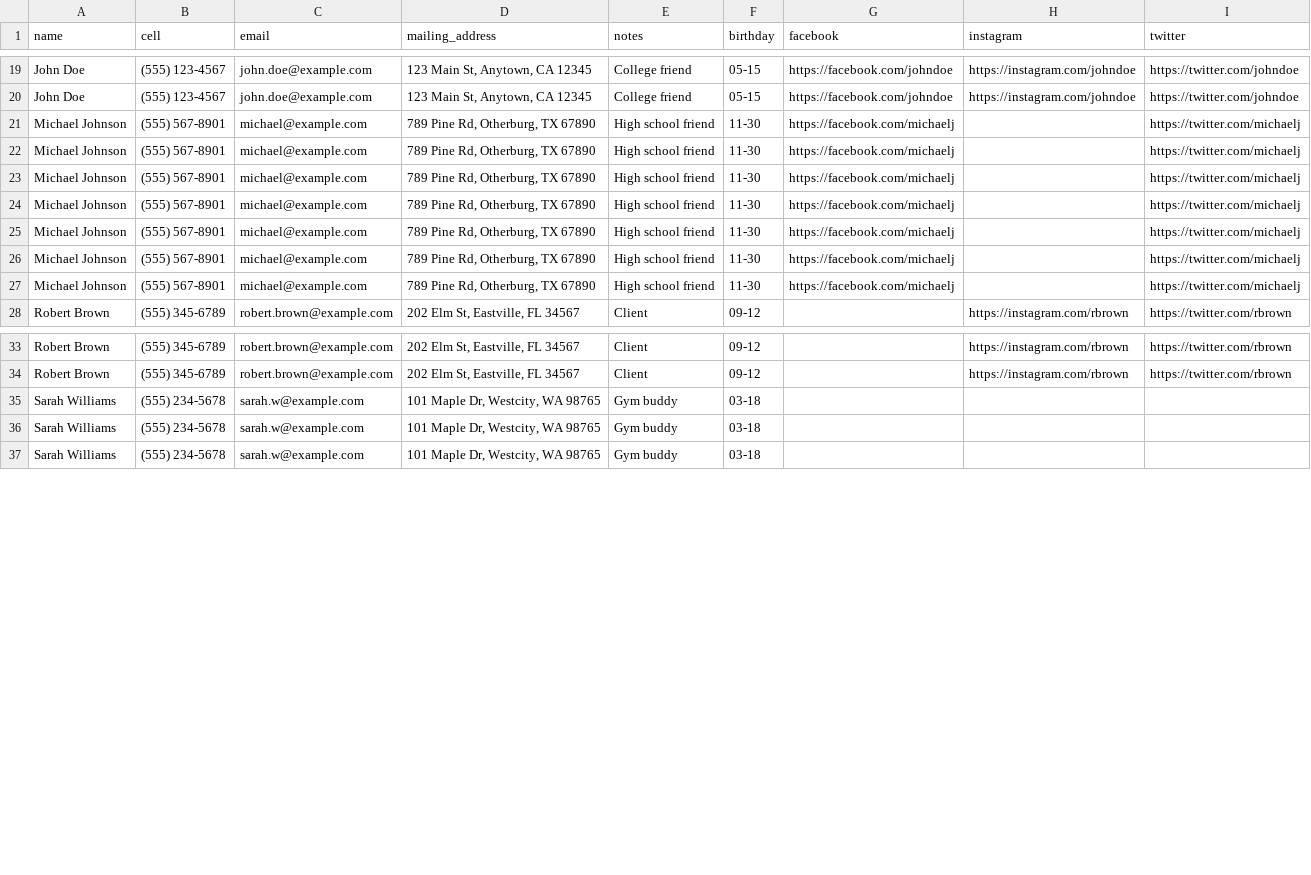
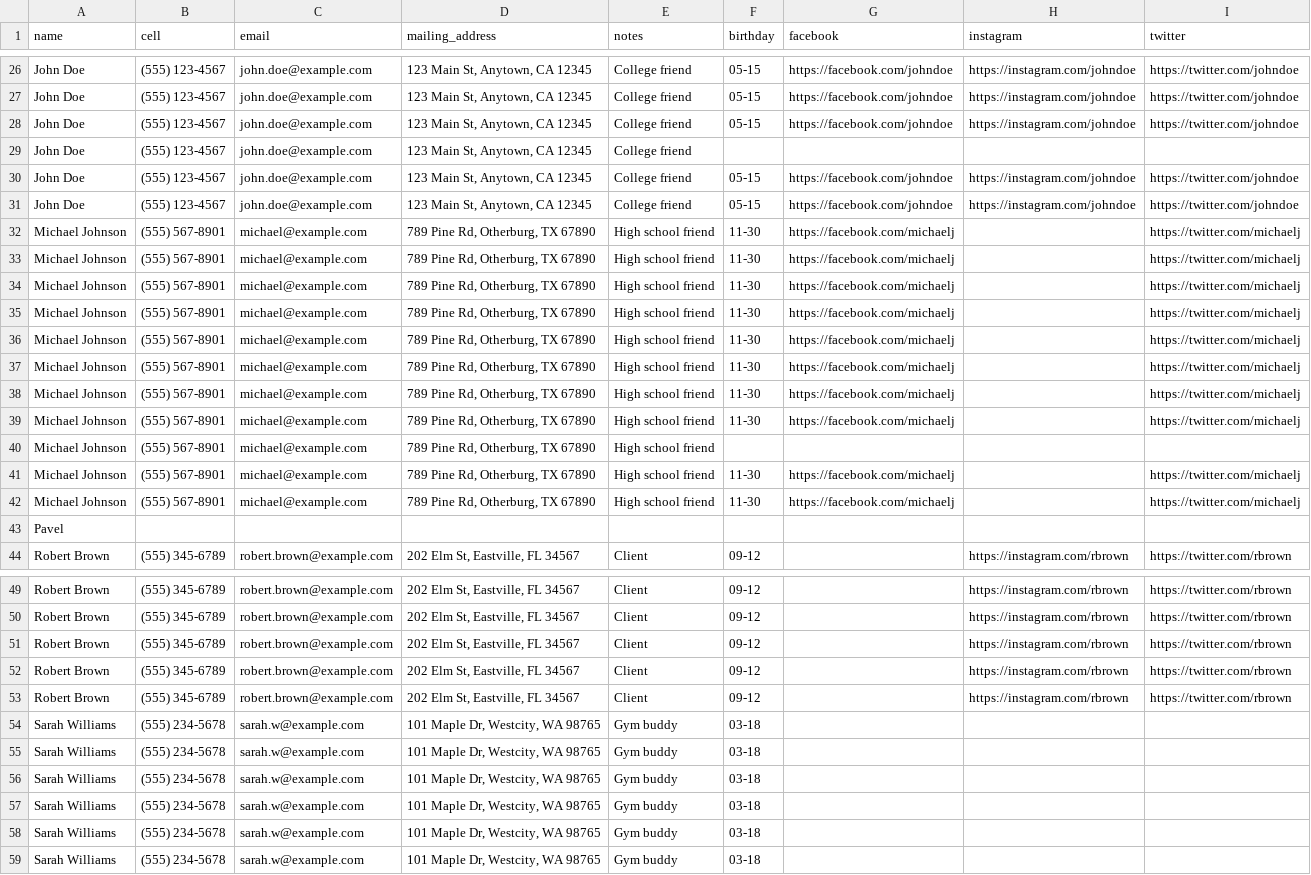
Before and after one commit to ezl/contact_updater, a CSV file: uploads/contacts_export.csv, drawn as a sheet; only a part is shown, gaps mark what is left out; the diff covers the shown part only; the diff names each change by its address in the sheet, - before the commit and + after, or states it on an @@ line.

```diff
--- a/uploads/contacts_export.csv
+++ b/uploads/contacts_export.csv
+row 28: John Doe | (555) 123-4567 | john.doe@example.com | 123 Main St, Anytown, CA 12345 | College friend | 05-15 | https://facebook.com/johndoe | https://instagram.com/johndoe | https://twitter.com/johndoe
+row 29: John Doe | (555) 123-4567 | john.doe@example.com | 123 Main St, Anytown, CA 12345 | College friend
+row 30: John Doe | (555) 123-4567 | john.doe@example.com | 123 Main St, Anytown, CA 12345 | College friend | 05-15 | https://facebook.com/johndoe | https://instagram.com/johndoe | https://twitter.com/johndoe
+row 31: John Doe | (555) 123-4567 | john.doe@example.com | 123 Main St, Anytown, CA 12345 | College friend | 05-15 | https://facebook.com/johndoe | https://instagram.com/johndoe | https://twitter.com/johndoe
+row 39: Michael Johnson | (555) 567-8901 | michael@example.com | 789 Pine Rd, Otherburg, TX 67890 | High school friend | 11-30 | https://facebook.com/michaelj |  | https://twitter.com/michaelj
+row 40: Michael Johnson | (555) 567-8901 | michael@example.com | 789 Pine Rd, Otherburg, TX 67890 | High school friend
+row 41: Michael Johnson | (555) 567-8901 | michael@example.com | 789 Pine Rd, Otherburg, TX 67890 | High school friend | 11-30 | https://facebook.com/michaelj |  | https://twitter.com/michaelj
+row 42: Michael Johnson | (555) 567-8901 | michael@example.com | 789 Pine Rd, Otherburg, TX 67890 | High school friend | 11-30 | https://facebook.com/michaelj |  | https://twitter.com/michaelj
+row 43: Pavel
+row 51: Robert Brown | (555) 345-6789 | robert.brown@example.com | 202 Elm St, Eastville, FL 34567 | Client | 09-12 |  | https://instagram.com/rbrown | https://twitter.com/rbrown
+row 52: Robert Brown | (555) 345-6789 | robert.brown@example.com | 202 Elm St, Eastville, FL 34567 | Client | 09-12 |  | https://instagram.com/rbrown | https://twitter.com/rbrown
+row 53: Robert Brown | (555) 345-6789 | robert.brown@example.com | 202 Elm St, Eastville, FL 34567 | Client | 09-12 |  | https://instagram.com/rbrown | https://twitter.com/rbrown
+row 54: Sarah Williams | (555) 234-5678 | sarah.w@example.com | 101 Maple Dr, Westcity, WA 98765 | Gym buddy | 03-18
+row 55: Sarah Williams | (555) 234-5678 | sarah.w@example.com | 101 Maple Dr, Westcity, WA 98765 | Gym buddy | 03-18
+row 56: Sarah Williams | (555) 234-5678 | sarah.w@example.com | 101 Maple Dr, Westcity, WA 98765 | Gym buddy | 03-18
```
Also changed, not shown: 7 added rows and 6 edited cells elsewhere in this file, 3 other files.
